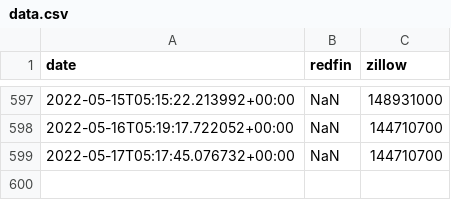
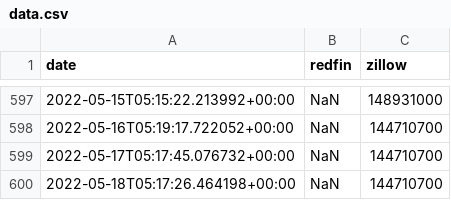
Before and after one commit to mikepqr/real-estate-scrape-eg, a CSV file: data.csv, drawn as a sheet; only a part is shown, gaps mark what is left out.

```diff
--- a/data.csv
+++ b/data.csv
@@ -599 +599,2 @@ date,redfin,zillow
 2022-05-17T05:17:45.076732+00:00,NaN,144710700
+2022-05-18T05:17:26.464198+00:00,NaN,144710700
```
Also changed, not shown: 1 other file.
